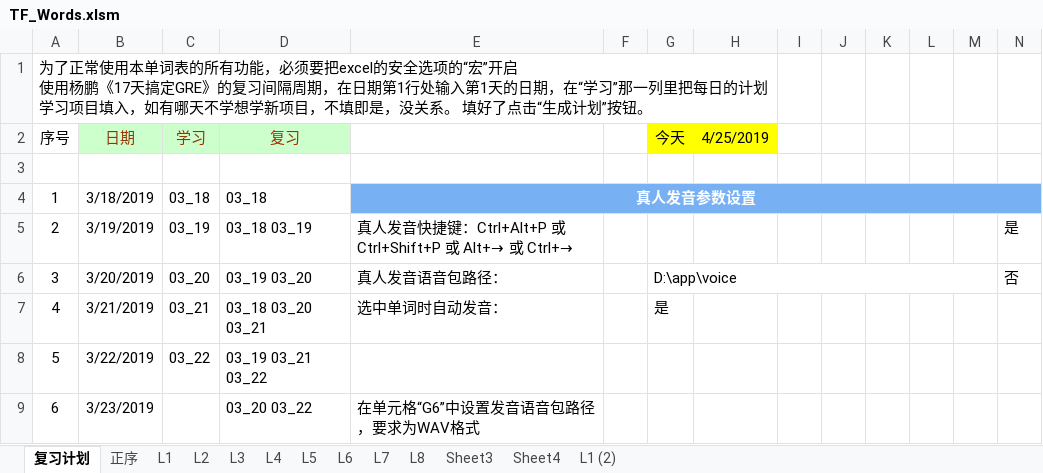
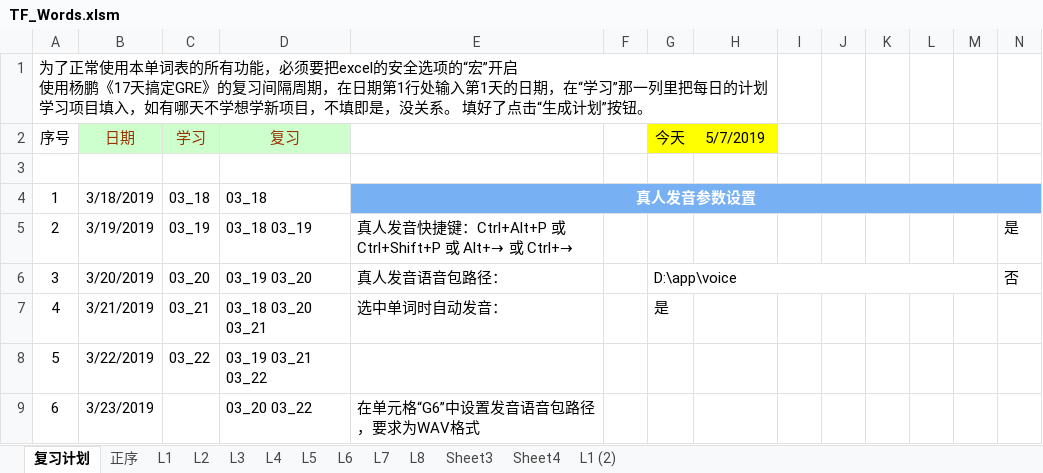
Before and after one commit to ermaerma/EngDaily, an Excel workbook: TF_Words.xlsm, sheet 复习计划, drawn as a sheet; only a part is shown; values as stored, in another font and other column widths than the file's, no borders; charts and pictures and conditional formats not drawn; the diff names each change by its address in the sheet, - before the commit and + after, or states it on an @@ line.

```diff
--- a/TF_Words.xlsm (sheet 复习计划)
+++ b/TF_Words.xlsm (sheet 复习计划)
-H2: 4/25/2019
+H2: 5/7/2019
```
Also changed, not shown: sheet Sheet3, sheet Sheet4, charts or pictures, 托福词汇-词以类记-含中文释义-excel版.xlsm, 1 other file.
